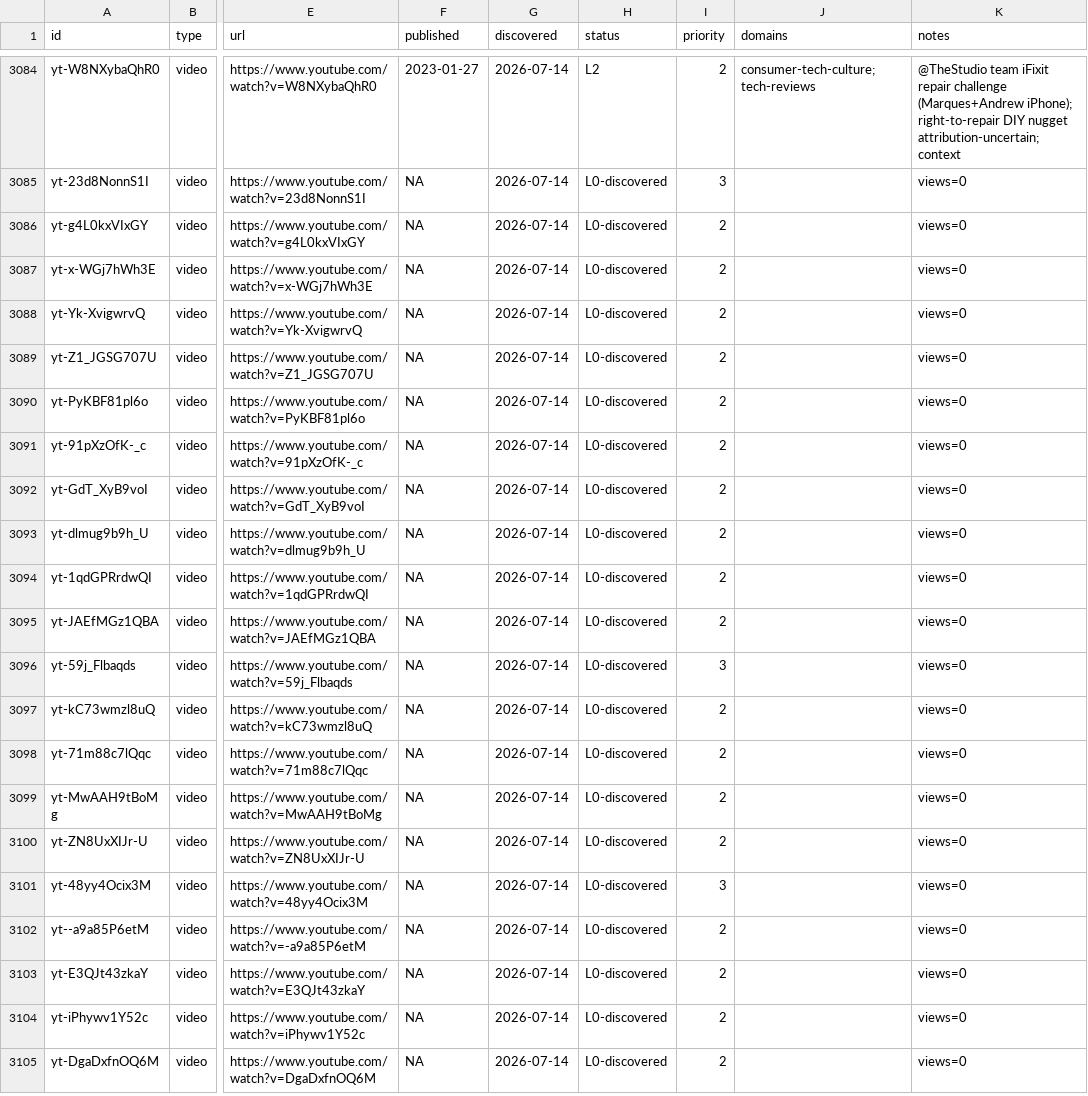
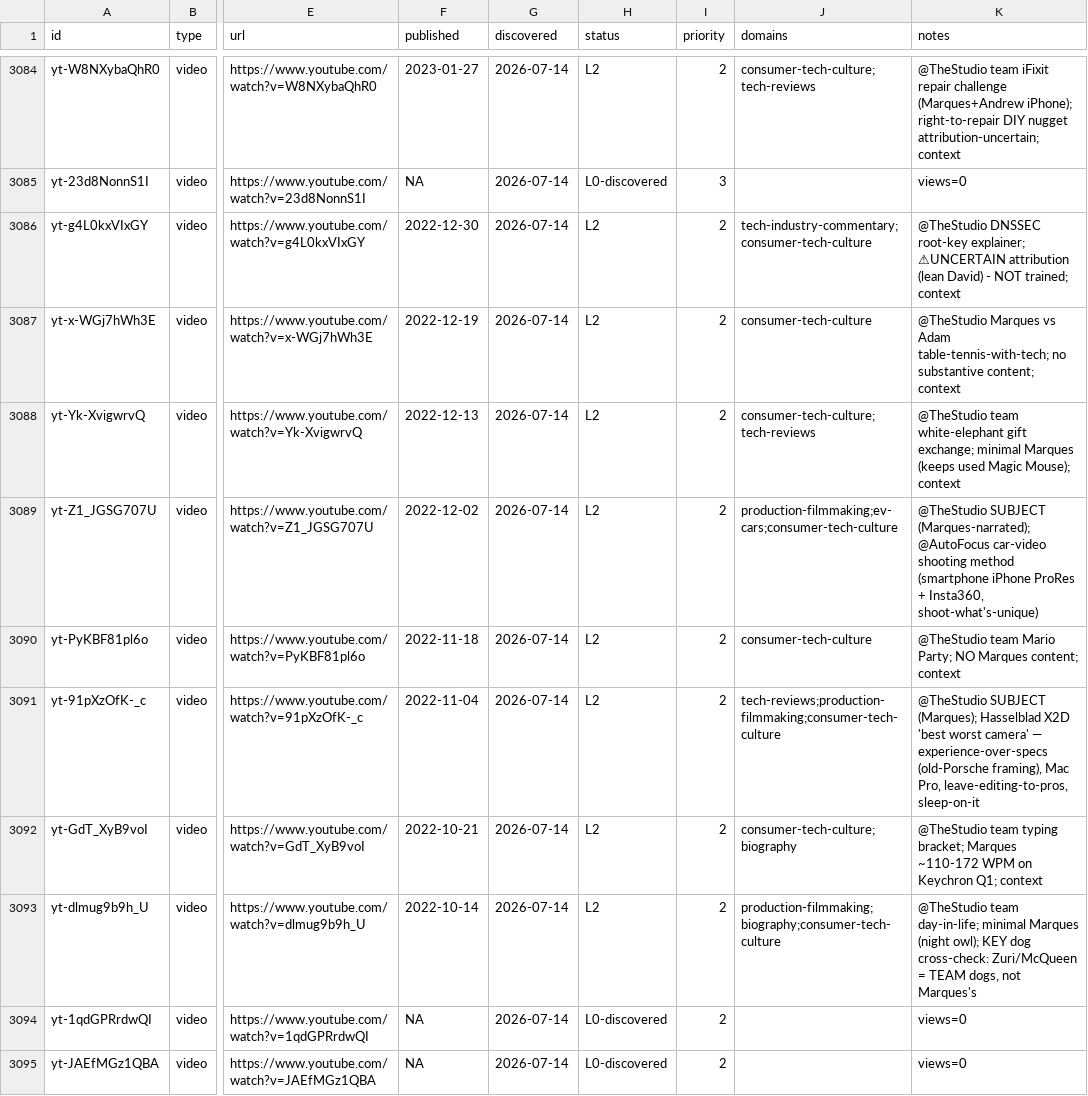
Before and after one commit to claes-work/mkbhd-clone, a CSV file: pipeline/ledger.csv, drawn as a sheet; only a part is shown, gaps mark what is left out; the shorter side is filled out with more unchanged rows; the diff names each change by its address in the sheet, - before the commit and + after, or states it on an @@ line.

```diff
--- a/pipeline/ledger.csv
+++ b/pipeline/ledger.csv
-F3086 (published): NA
+F3086 (published): 2022-12-30
-H3086:H3093 (status): L0-discovered
+H3086:H3093 (status): L2
-J3086 (domains): (empty)
+J3086 (domains): tech-industry-commentary;consumer-tech-culture
-K3086 (notes): views=0
+K3086 (notes): @TheStudio DNSSEC root-key explainer; ⚠UNCERTAIN attribution (lean David) - NOT trained; context
-F3087 (published): NA
+F3087 (published): 2022-12-19
-J3087 (domains): (empty)
+J3087 (domains): consumer-tech-culture
-K3087 (notes): views=0
+K3087 (notes): @TheStudio Marques vs Adam table-tennis-with-tech; no substantive content; context
-F3088 (published): NA
+F3088 (published): 2022-12-13
-J3088 (domains): (empty)
+J3088 (domains): consumer-tech-culture;tech-reviews
-K3088 (notes): views=0
+K3088 (notes): @TheStudio team white-elephant gift exchange; minimal Marques (keeps used Magic Mouse); context
-F3089 (published): NA
+F3089 (published): 2022-12-02
-J3089 (domains): (empty)
+J3089 (domains): production-filmmaking;ev-cars;consumer-tech-culture
-K3089 (notes): views=0
+K3089 (notes): @TheStudio SUBJECT (Marques-narrated); @AutoFocus car-video shooting method (smartphone iPhone ProRes + Insta360, shoot-what's-unique)
-F3090 (published): NA
+F3090 (published): 2022-11-18
-J3090 (domains): (empty)
+J3090 (domains): consumer-tech-culture
-K3090 (notes): views=0
+K3090 (notes): @TheStudio team Mario Party; NO Marques content; context
-F3091 (published): NA
+F3091 (published): 2022-11-04
-J3091 (domains): (empty)
+J3091 (domains): tech-reviews;production-filmmaking;consumer-tech-culture
-K3091 (notes): views=0
+K3091 (notes): @TheStudio SUBJECT (Marques); Hasselblad X2D 'best worst camera' — experience-over-specs (old-Porsche framing), Mac Pro, leave-editing-to-pros, sleep-on-it
-F3092 (published): NA
+F3092 (published): 2022-10-21
-J3092 (domains): (empty)
+J3092 (domains): consumer-tech-culture;biography
-K3092 (notes): views=0
+K3092 (notes): @TheStudio team typing bracket; Marques ~110-172 WPM on Keychron Q1; context
-F3093 (published): NA
+F3093 (published): 2022-10-14
-J3093 (domains): (empty)
+J3093 (domains): production-filmmaking;biography;consumer-tech-culture
-K3093 (notes): views=0
+K3093 (notes): @TheStudio team day-in-life; minimal Marques (night owl); KEY dog cross-check: Zuri/McQueen = TEAM dogs, not Marques's
```
Also changed, not shown: 12 other files.
